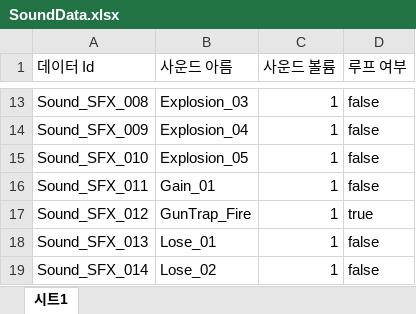
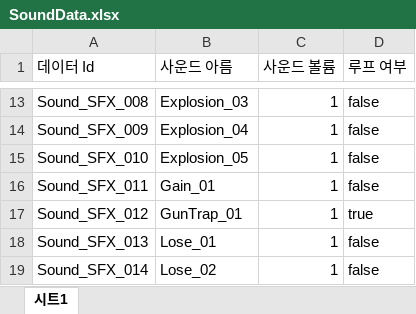
Before and after one commit to 6th-OzCooding/JewelThief, an Excel workbook: JsonConverter/ExcelFiles/SoundData.xlsx, sheet 시트1, drawn as a sheet; only a part is shown, gaps mark what is left out; values as stored, in another font and other column widths than the file's, no borders; conditional formats not drawn; the diff names each change by its address in the sheet, - before the commit and + after, or states it on an @@ line.

```diff
--- a/JsonConverter/ExcelFiles/SoundData.xlsx (sheet 시트1)
+++ b/JsonConverter/ExcelFiles/SoundData.xlsx (sheet 시트1)
-B17 (사운드 아름): GunTrap_Fire
+B17 (사운드 아름): GunTrap_01
```
Also changed, not shown: 12 other files.
